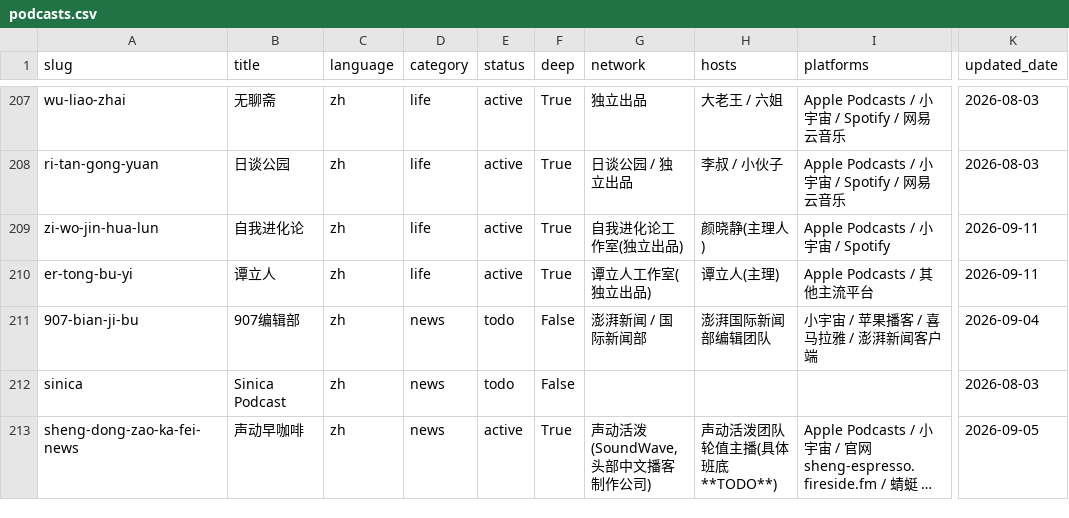
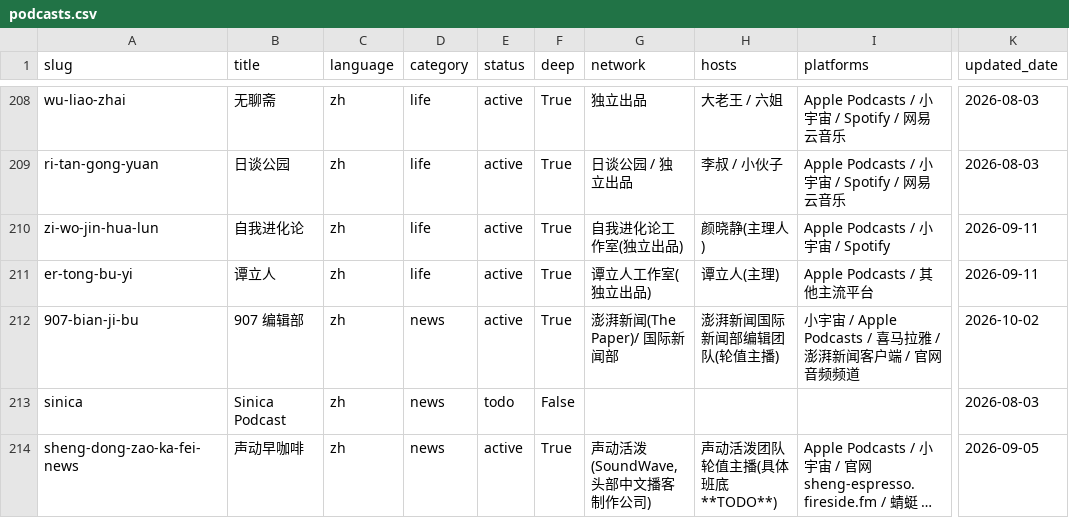
Before and after one commit to allengaller/podcast-database, a CSV file: dist/podcasts.csv, drawn as a sheet; only a part is shown, gaps mark what is left out; long unchanged cells end in …; addresses are those after the commit; the diff covers the shown part only; the diff names each change by its address in the sheet, - before the commit and + after, or states it on an @@ line.

```diff
--- a/dist/podcasts.csv
+++ b/dist/podcasts.csv
-B212 (title): 907编辑部
+B212 (title): 907 编辑部
-E212 (status): todo
+E212 (status): active
-F212 (deep): False
+F212 (deep): True
-G212 (network): 澎湃新闻 / 国际新闻部
+G212 (network): 澎湃新闻(The Paper)/ 国际新闻部
-H212 (hosts): 澎湃国际新闻部编辑团队
+H212 (hosts): 澎湃新闻国际新闻部编辑团队(轮值主播)
-I212 (platforms): 小宇宙 / 苹果播客 / 喜马拉雅 / 澎湃新闻客户端
+I212 (platforms): 小宇宙 / Apple Podcasts / 喜马拉雅 / 澎湃新闻客户端 / 官网音频频道
-K212 (updated_date): 2026-09-04
+K212 (updated_date): 2026-10-02
```
Also changed, not shown: 3 added rows, 2 removed rows and 2 edited cells elsewhere in this file, 9 other files.
